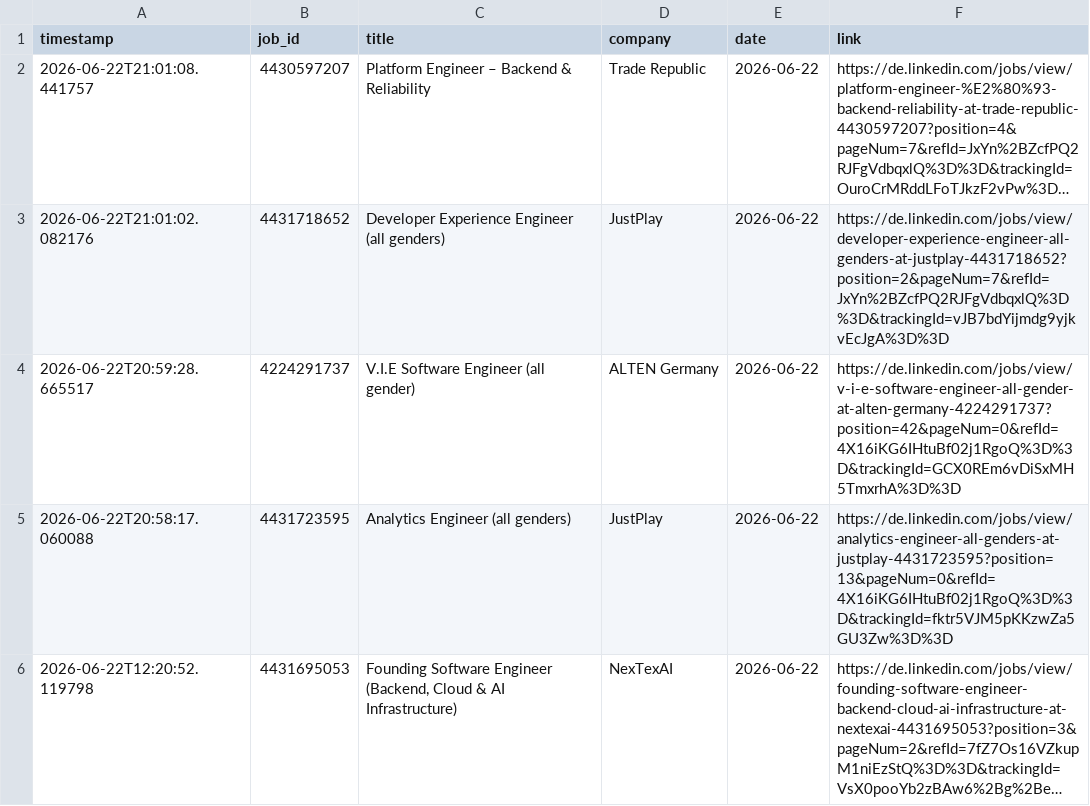
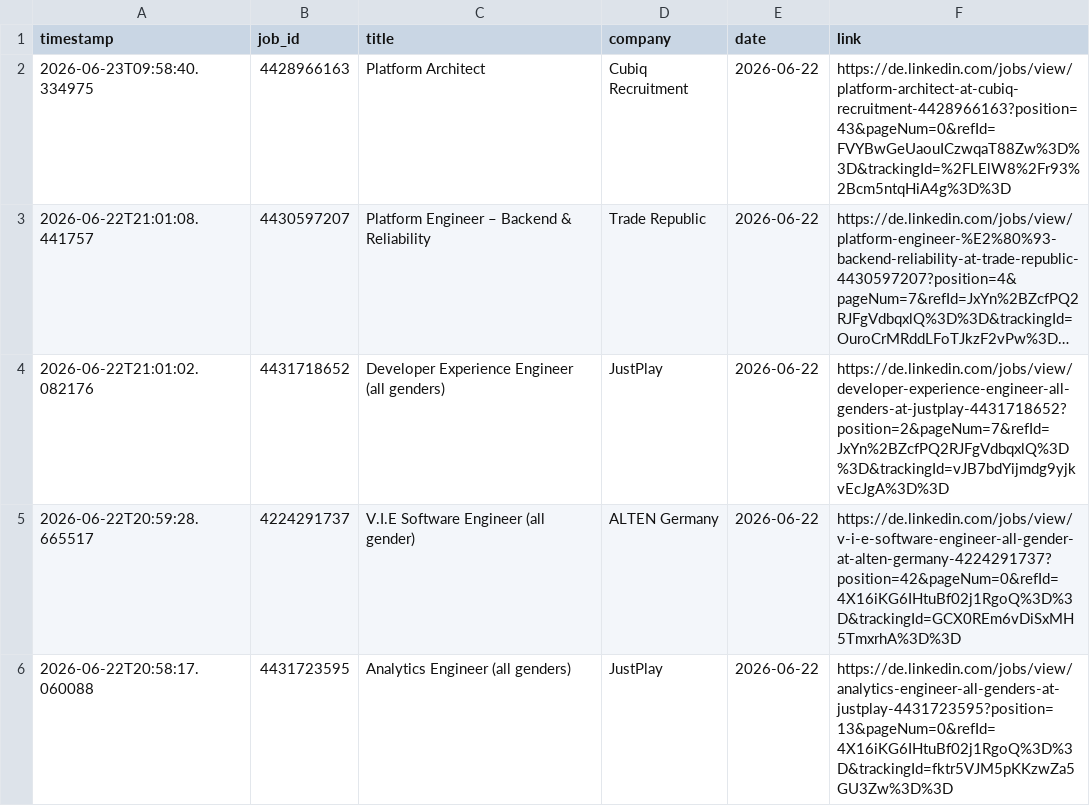
Before and after one commit to mugundanaswin/Data_Engineering, a TSV file: webscrapping_projects/scheduled/outputs/jobs_log.tsv, drawn as a sheet; only a part is shown; the shorter side is filled out with more unchanged rows; long unchanged cells end in …; the diff names each change by its address in the sheet, - before the commit and + after, or states it on an @@ line.

```diff
--- a/webscrapping_projects/scheduled/outputs/jobs_log.tsv
+++ b/webscrapping_projects/scheduled/outputs/jobs_log.tsv
+row 2: 2026-06-23T09:58:40.334975 | 4428966163 | Platform Architect | Cubiq Recruitment | 2026-06-22 | https://de.linkedin.com/jobs/view/platform-architect-at-cubiq-recruitment-4428966163?position=43&pageNum=0&refId=FVYBwGeUaouICzwqaT88Zw%3D%3D&trackingId=%2FLElW8%2Fr93%2Bcm5ntqHiA4g%3D%3D
```
